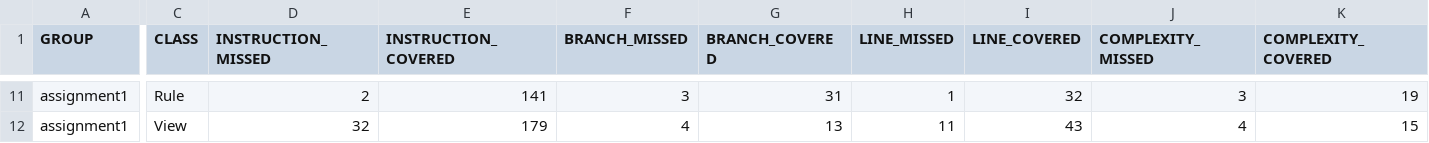
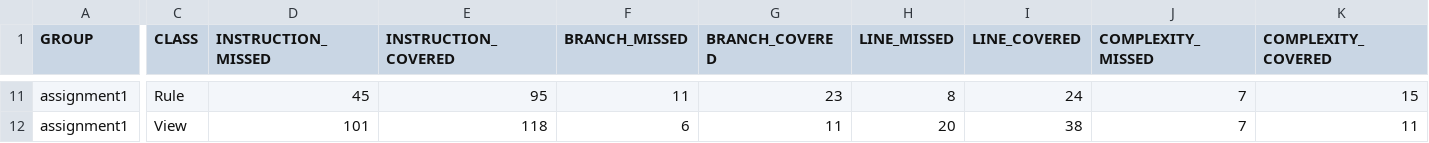
Before and after one commit to SparkWeaver/1dv609-assignment1, a CSV file: assignment1/target/site/jacoco/jacoco.csv, drawn as a sheet; only a part is shown, gaps mark what is left out; the diff covers the shown part only; the diff names each change by its address in the sheet, - before the commit and + after, or states it on an @@ line.

```diff
--- a/assignment1/target/site/jacoco/jacoco.csv
+++ b/assignment1/target/site/jacoco/jacoco.csv
-D11 (INSTRUCTION_MISSED): 2
+D11 (INSTRUCTION_MISSED): 45
-E11 (INSTRUCTION_COVERED): 141
+E11 (INSTRUCTION_COVERED): 95
-F11 (BRANCH_MISSED): 3
+F11 (BRANCH_MISSED): 11
-G11 (BRANCH_COVERED): 31
+G11 (BRANCH_COVERED): 23
-H11 (LINE_MISSED): 1
+H11 (LINE_MISSED): 8
-I11 (LINE_COVERED): 32
+I11 (LINE_COVERED): 24
-J11 (COMPLEXITY_MISSED): 3
+J11 (COMPLEXITY_MISSED): 7
-K11 (COMPLEXITY_COVERED): 19
+K11 (COMPLEXITY_COVERED): 15
-D12 (INSTRUCTION_MISSED): 32
+D12 (INSTRUCTION_MISSED): 101
-E12 (INSTRUCTION_COVERED): 179
+E12 (INSTRUCTION_COVERED): 118
-F12 (BRANCH_MISSED): 4
+F12 (BRANCH_MISSED): 6
-G12 (BRANCH_COVERED): 13
+G12 (BRANCH_COVERED): 11
-H12 (LINE_MISSED): 11
+H12 (LINE_MISSED): 20
-I12 (LINE_COVERED): 43
+I12 (LINE_COVERED): 38
-J12 (COMPLEXITY_MISSED): 4
+J12 (COMPLEXITY_MISSED): 7
-K12 (COMPLEXITY_COVERED): 15
+K12 (COMPLEXITY_COVERED): 11
```
Also changed, not shown: 30 edited cells elsewhere in this file, 45 other files.
